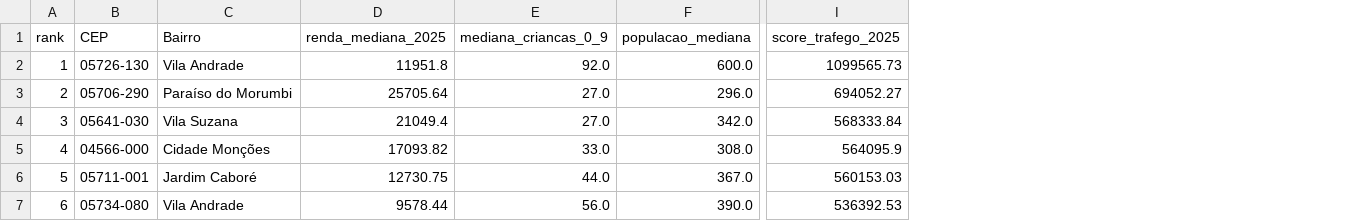
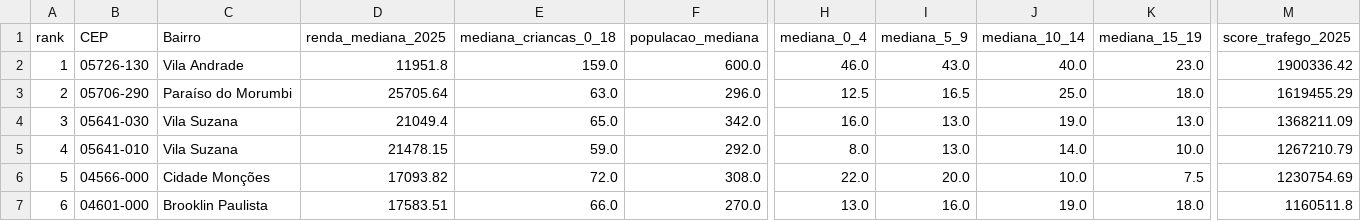
Before and after one commit to brenoazvd/ibge_socioeconomico_elvira-brandao, a CSV file: analises/analise_2.0/chacara_top_ceps_filtrados_top20.csv, drawn as a sheet; only a part is shown, gaps mark what is left out; removed rows and columns are numbered as before the commit, all else as after; the diff covers the shown part only; the diff names each change by its address in the sheet, - before the commit and + after, or states it on an @@ line.

```diff
--- a/analises/analise_2.0/chacara_top_ceps_filtrados_top20.csv
+++ b/analises/analise_2.0/chacara_top_ceps_filtrados_top20.csv
-column E (mediana_criancas_0_9), rows 2-7: 92.0 | 27.0 | 27.0 | 33.0 | 44.0 | 56.0
+column E (mediana_criancas_0_18), rows 2-7: 159.0 | 63.0 | 65.0 | 59.0 | 72.0 | 66.0
+column H (mediana_0_4), rows 2-7: 46.0 | 12.5 | 16.0 | 8.0 | 22.0 | 13.0
+column I (mediana_5_9), rows 2-7: 43.0 | 16.5 | 13.0 | 13.0 | 20.0 | 16.0
+column J (mediana_10_14), rows 2-7: 40.0 | 25.0 | 19.0 | 14.0 | 10.0 | 19.0
+column K (mediana_15_19), rows 2-7: 23.0 | 18.0 | 13.0 | 10.0 | 7.5 | 18.0
-M2 (score_trafego_2025): 1099565.73
+M2 (score_trafego_2025): 1900336.42
-M3 (score_trafego_2025): 694052.27
+M3 (score_trafego_2025): 1619455.29
-M4 (score_trafego_2025): 568333.84
+M4 (score_trafego_2025): 1368211.09
-B5 (CEP): 04566-000
+B5 (CEP): 05641-010
-C5 (Bairro): Cidade Monções
+C5 (Bairro): Vila Suzana
-D5 (renda_mediana_2025): 17093.82
+D5 (renda_mediana_2025): 21478.15
-F5 (populacao_mediana): 308.0
+F5 (populacao_mediana): 292.0
-M5 (score_trafego_2025): 564095.9
+M5 (score_trafego_2025): 1267210.79
-B6 (CEP): 05711-001
+B6 (CEP): 04566-000
-C6 (Bairro): Jardim Caboré
+C6 (Bairro): Cidade Monções
-D6 (renda_mediana_2025): 12730.75
+D6 (renda_mediana_2025): 17093.82
-F6 (populacao_mediana): 367.0
+F6 (populacao_mediana): 308.0
-M6 (score_trafego_2025): 560153.03
+M6 (score_trafego_2025): 1230754.69
-B7 (CEP): 05734-080
+B7 (CEP): 04601-000
-C7 (Bairro): Vila Andrade
+C7 (Bairro): Brooklin Paulista
-D7 (renda_mediana_2025): 9578.44
+D7 (renda_mediana_2025): 17583.51
-F7 (populacao_mediana): 390.0
+F7 (populacao_mediana): 270.0
-M7 (score_trafego_2025): 536392.53
+M7 (score_trafego_2025): 1160511.8
```
Also changed, not shown: 67 edited cells elsewhere in this file, analises/analise_2.0/chacara_top_ceps_filtrados_2025.csv, analises/analise_2.0/chacara_top_ceps_proximos_2025.csv, 7 other files.
